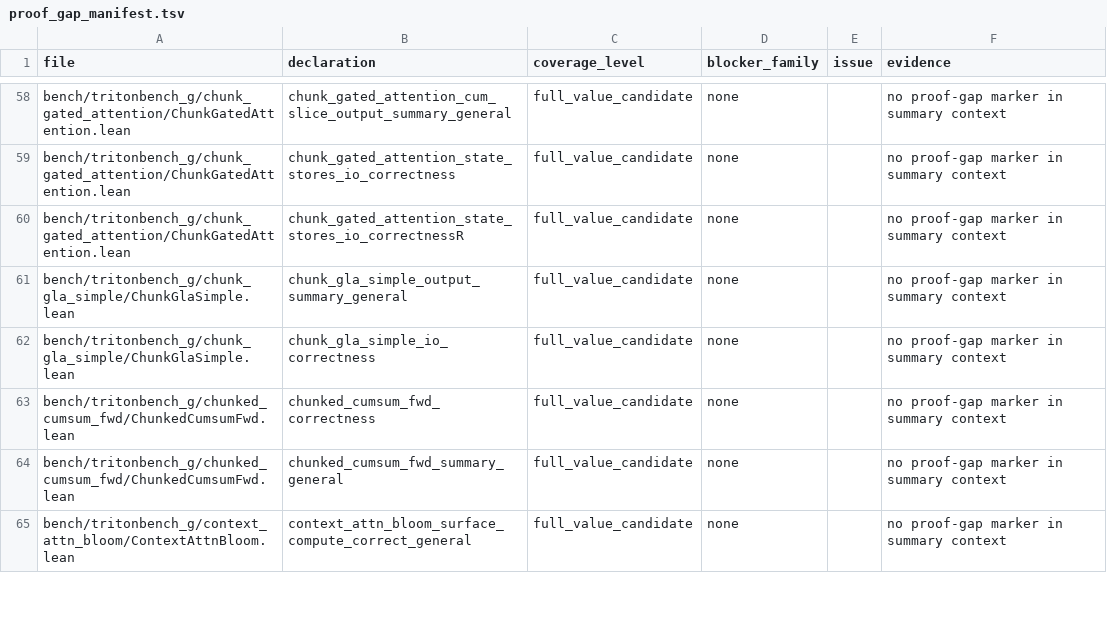
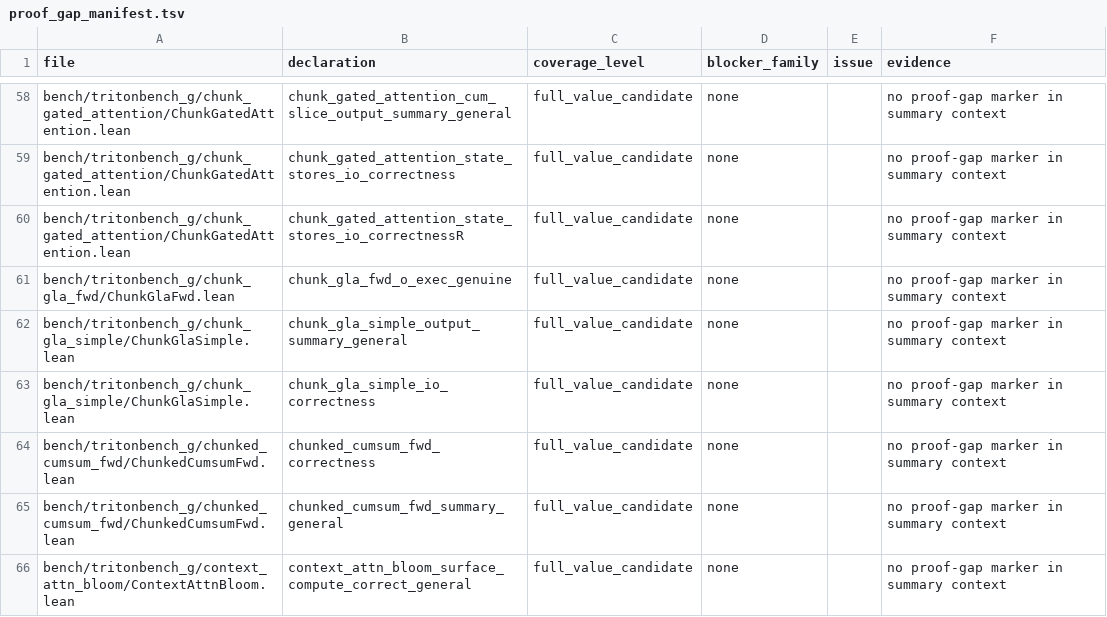
Before and after one commit to Lizn-zn/VeriTile, a TSV file: bench/tritonbench_g/proof_gap_manifest.tsv, drawn as a sheet; only a part is shown, gaps mark what is left out; the diff names each change by its address in the sheet, - before the commit and + after, or states it on an @@ line.

```diff
--- a/bench/tritonbench_g/proof_gap_manifest.tsv
+++ b/bench/tritonbench_g/proof_gap_manifest.tsv
+row 61: bench/tritonbench_g/chunk_gla_fwd/ChunkGlaFwd.lean | chunk_gla_fwd_o_exec_genuine | full_value_candidate | none |  | no proof-gap marker in summary context
```
Also changed, not shown: 9 other files.
